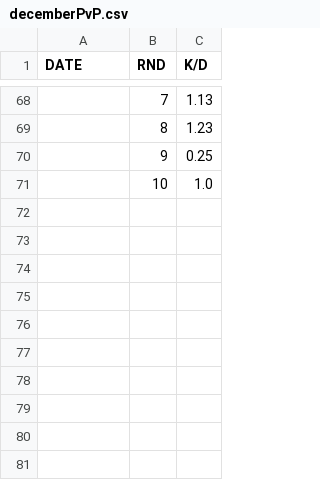
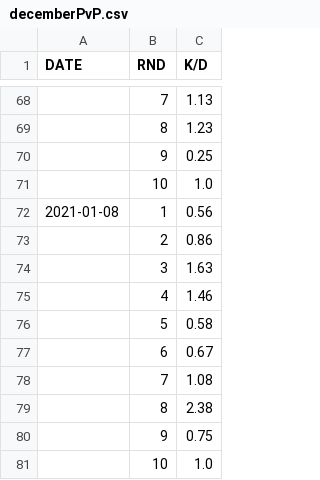
Before and after one commit to iMorpheus/DestinyPvPStories, a CSV file: decemberPvP.csv, drawn as a sheet; only a part is shown, gaps mark what is left out; the diff names each change by its address in the sheet, - before the commit and + after, or states it on an @@ line.

Commit message:
IB 2

```diff
--- a/decemberPvP.csv
+++ b/decemberPvP.csv
+row 72: 2021-01-08 | 1 | 0.56
+row 73:  | 2 | 0.86
+row 74:  | 3 | 1.63
+row 75:  | 4 | 1.46
+row 76:  | 5 | 0.58
+row 77:  | 6 | 0.67
+row 78:  | 7 | 1.08
+row 79:  | 8 | 2.38
+row 80:  | 9 | 0.75
+row 81:  | 10 | 1.0
```
